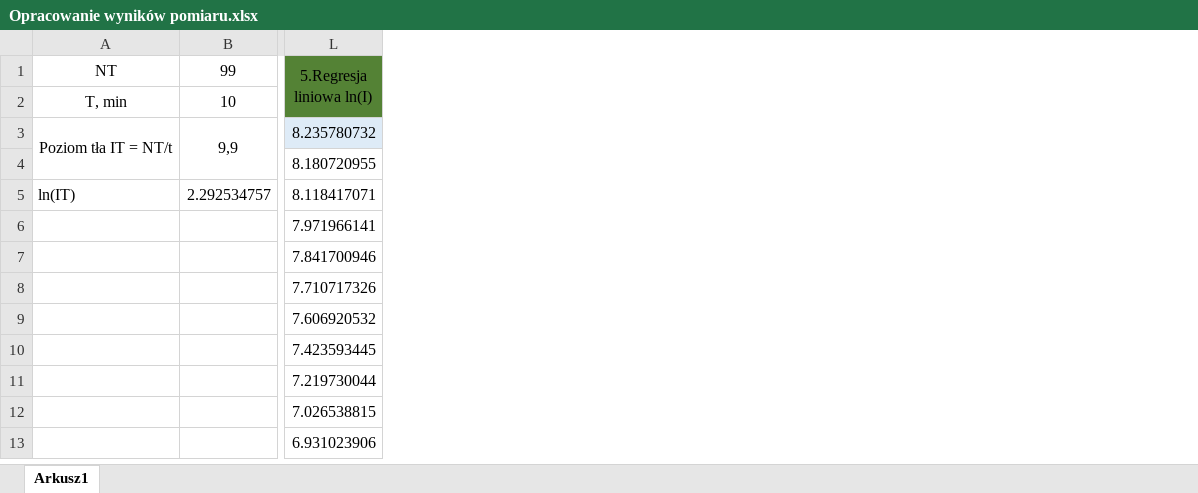
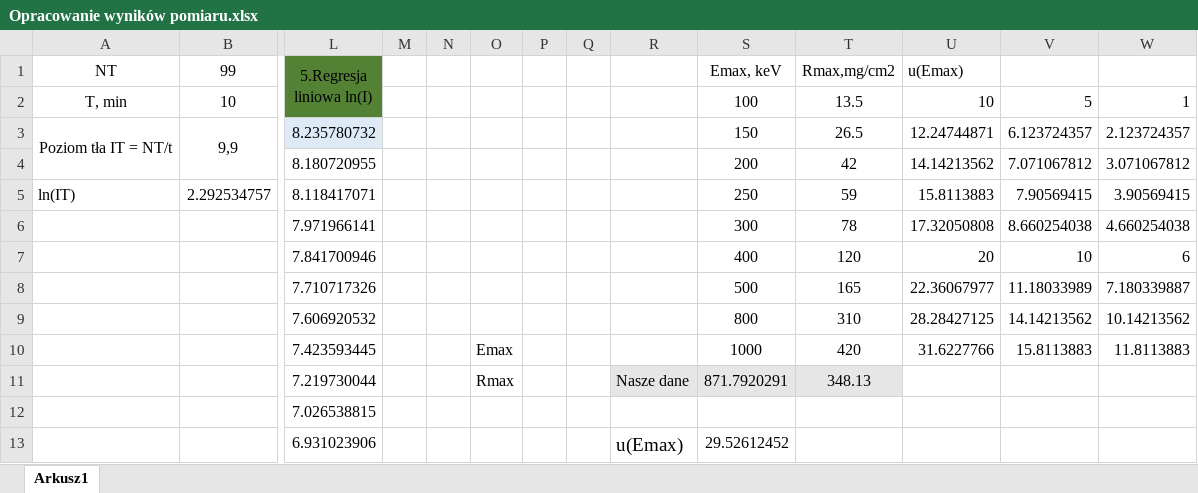
Before and after one commit to karlikp/physical_reports, an Excel workbook: Our_Labs/Lab_2/Opracowanie wyników pomiaru.xlsx, sheet Arkusz1, drawn as a sheet; only a part is shown, gaps mark what is left out; values as stored, in another font and other column widths than the file's, no borders; charts and pictures not drawn; the diff names each change by its address in the sheet, - before the commit and + after, or states it on an @@ line.

```diff
--- a/Our_Labs/Lab_2/Opracowanie wyników pomiaru.xlsx (sheet Arkusz1)
+++ b/Our_Labs/Lab_2/Opracowanie wyników pomiaru.xlsx (sheet Arkusz1)
+column M, empty
+column N, empty
+column O, rows 10-11: Emax | Rmax
+column P, empty
+column Q, empty
+column R, rows 11-13: Nasze dane |  | u(Emax)
+column S (Emax, keV), rows 2-13: 100 | 150 | 200 | 250 | 300 | 400 | 500 | 800 | 1000 | 871.7920291 |  | 29.52612452
+column T (Rmax,mg/cm2), rows 2-11: 13.5 | 26.5 | 42 | 59 | 78 | 120 | 165 | 310 | 420 | 348.13
+column U (u(Emax)), rows 2-10: 10 | 12.24744871 | 14.14213562 | 15.8113883 | 17.32050808 | 20 | 22.36067977 | 28.28427125 | 31.6227766
+column V, rows 2-10: 5 | 6.123724357 | 7.071067812 | 7.90569415 | 8.660254038 | 10 | 11.18033989 | 14.14213562 | 15.8113883
+column W, rows 2-10: 1 | 2.123724357 | 3.071067812 | 3.90569415 | 4.660254038 | 6 | 7.180339887 | 10.14213562 | 11.8113883
```
Also changed, not shown: charts or pictures, 1 other file.
